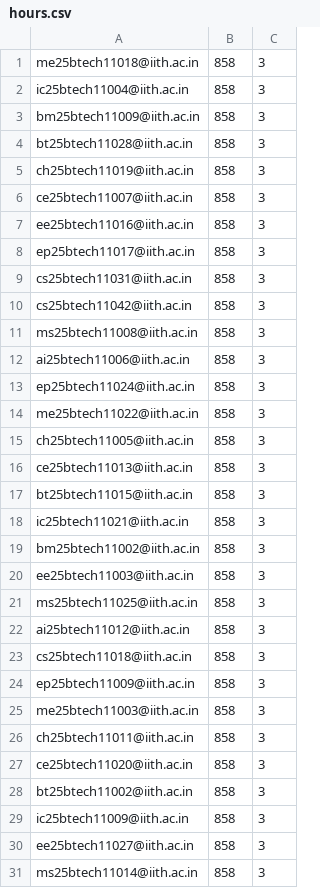
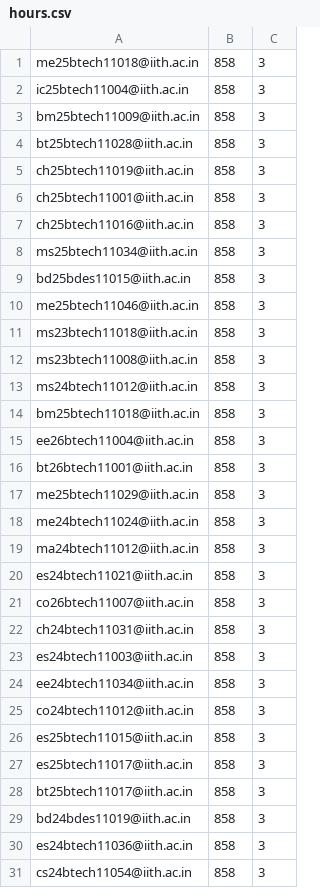
Before and after one commit to iith-nss/iith_nss_jekyll, a CSV file: hours.csv, drawn as a sheet.

Commit message:
Update hours.csv with new email entries
Removed several old email entries and added new ones.

```diff
--- a/hours.csv
+++ b/hours.csv
@@ -5,27 +5,27 @@ bt25btech11028@iith.ac.in,858,3
 ch25btech11019@iith.ac.in,858,3
-ce25btech11007@iith.ac.in,858,3
-ee25btech11016@iith.ac.in,858,3
-ep25btech11017@iith.ac.in,858,3
-cs25btech11031@iith.ac.in,858,3
-cs25btech11042@iith.ac.in,858,3
-ms25btech11008@iith.ac.in,858,3
-ai25btech11006@iith.ac.in,858,3
-ep25btech11024@iith.ac.in,858,3
-me25btech11022@iith.ac.in,858,3
-ch25btech11005@iith.ac.in,858,3
-ce25btech11013@iith.ac.in,858,3
-bt25btech11015@iith.ac.in,858,3
-ic25btech11021@iith.ac.in,858,3
-bm25btech11002@iith.ac.in,858,3
-ee25btech11003@iith.ac.in,858,3
-ms25btech11025@iith.ac.in,858,3
-ai25btech11012@iith.ac.in,858,3
-cs25btech11018@iith.ac.in,858,3
-ep25btech11009@iith.ac.in,858,3
-me25btech11003@iith.ac.in,858,3
-ch25btech11011@iith.ac.in,858,3
-ce25btech11020@iith.ac.in,858,3
-bt25btech11002@iith.ac.in,858,3
-ic25btech11009@iith.ac.in,858,3
-ee25btech11027@iith.ac.in,858,3
-ms25btech11014@iith.ac.in,858,3
+ch25btech11001@iith.ac.in,858,3
+ch25btech11016@iith.ac.in,858,3
+ms25btech11034@iith.ac.in,858,3
+bd25bdes11015@iith.ac.in,858,3
+me25btech11046@iith.ac.in,858,3
+ms23btech11018@iith.ac.in,858,3
+ms23btech11008@iith.ac.in,858,3
+ms24btech11012@iith.ac.in,858,3
+bm25btech11018@iith.ac.in,858,3
+ee26btech11004@iith.ac.in,858,3
+bt26btech11001@iith.ac.in,858,3
+me25btech11029@iith.ac.in,858,3
+me24btech11024@iith.ac.in,858,3
+ma24btech11012@iith.ac.in,858,3
+es24btech11021@iith.ac.in,858,3
+co26btech11007@iith.ac.in,858,3
+ch24btech11031@iith.ac.in,858,3
+es24btech11003@iith.ac.in,858,3
+ee24btech11034@iith.ac.in,858,3
+co24btech11012@iith.ac.in,858,3
+es25btech11015@iith.ac.in,858,3
+es25btech11017@iith.ac.in,858,3
+bt25btech11017@iith.ac.in,858,3
+bd24bdes11019@iith.ac.in,858,3
+es24btech11036@iith.ac.in,858,3
+cs24btech11054@iith.ac.in,858,3
```
